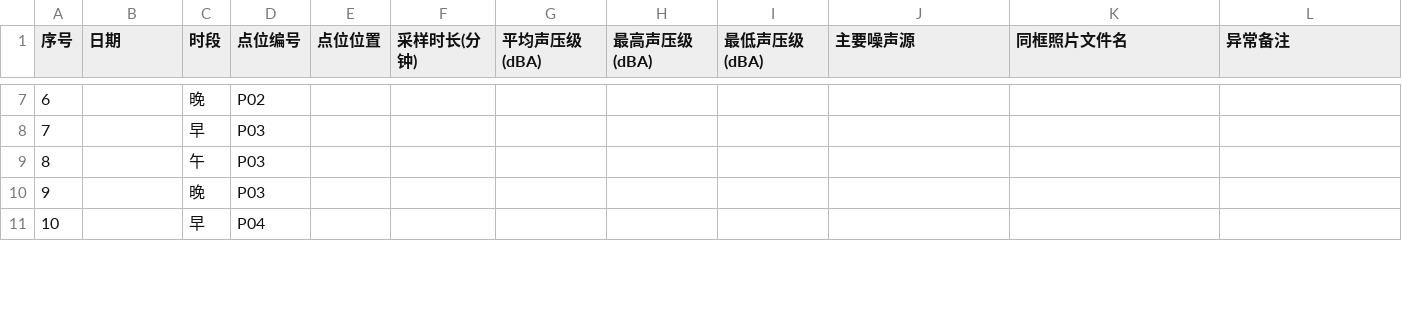
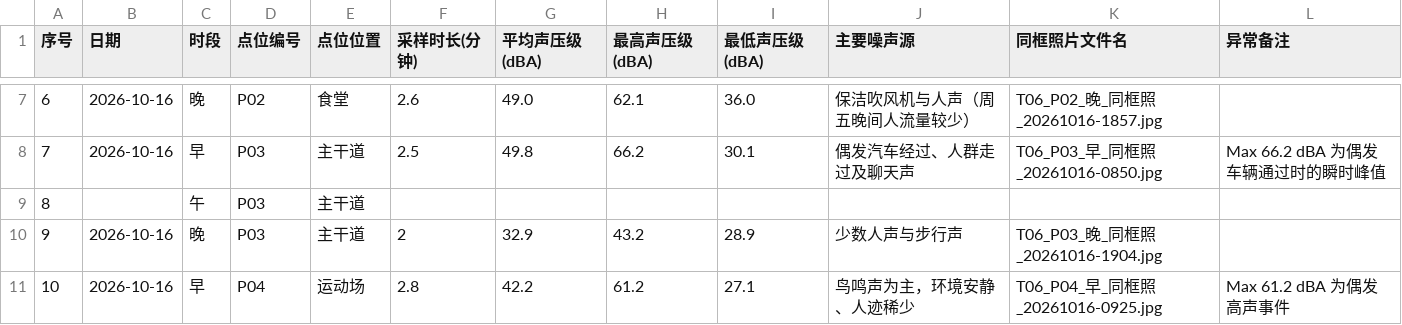
Before and after one commit to yangswn/ICEC-2026-0157-LiZiYang, a CSV file: 01-Field-Discovery/raw_data/课题06-噪声地图-原始数据.csv, drawn as a sheet; only a part is shown, gaps mark what is left out; the diff covers the shown part only.

```diff
--- a/01-Field-Discovery/raw_data/课题06-噪声地图-原始数据.csv
+++ b/01-Field-Discovery/raw_data/课题06-噪声地图-原始数据.csv
@@ -7,5 +7,5 @@
-6,,晚,P02,,,,,,,,
-7,,早,P03,,,,,,,,
-8,,午,P03,,,,,,,,
-9,,晚,P03,,,,,,,,
-10,,早,P04,,,,,,,,
+6,2026-10-16,晚,P02,食堂,2.6,49.0,62.1,36.0,保洁吹风机与人声（周五晚间人流量较少）,T06_P02_晚_同框照_20261016-1857.jpg,
+7,2026-10-16,早,P03,主干道,2.5,49.8,66.2,30.1,偶发汽车经过、人群走过及聊天声,T06_P03_早_同框照_20261016-0850.jpg,Max 66.2 dBA 为偶发车辆通过时的瞬时峰值
+8,,午,P03,主干道,,,,,,,
+9,2026-10-16,晚,P03,主干道,2,32.9,43.2,28.9,少数人声与步行声,T06_P03_晚_同框照_20261016-1904.jpg,
+10,2026-10-16,早,P04,运动场,2.8,42.2,61.2,27.1,鸟鸣声为主，环境安静、人迹稀少,T06_P04_早_同框照_20261016-0925.jpg,Max 61.2 dBA 为偶发高声事件
```
Also changed, not shown: 67 edited cells elsewhere in this file, 24 other files.
